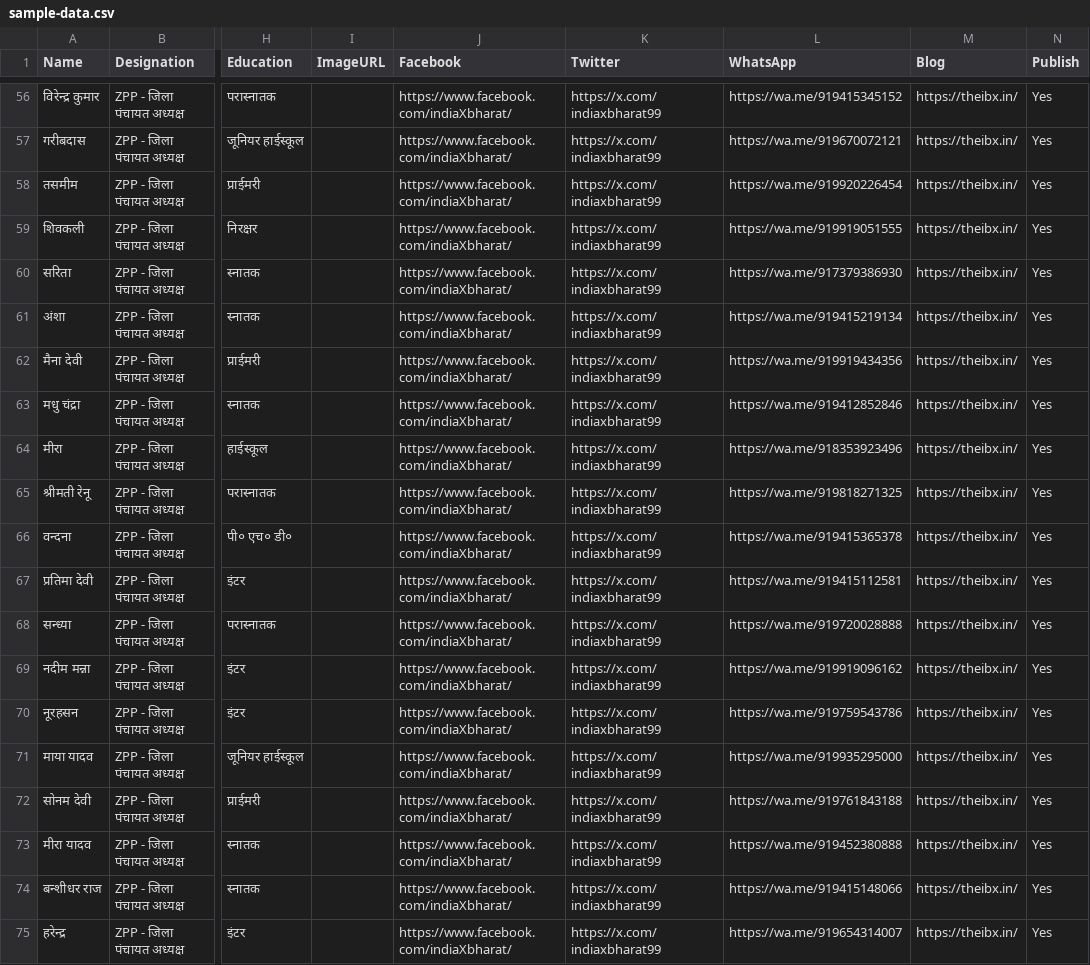
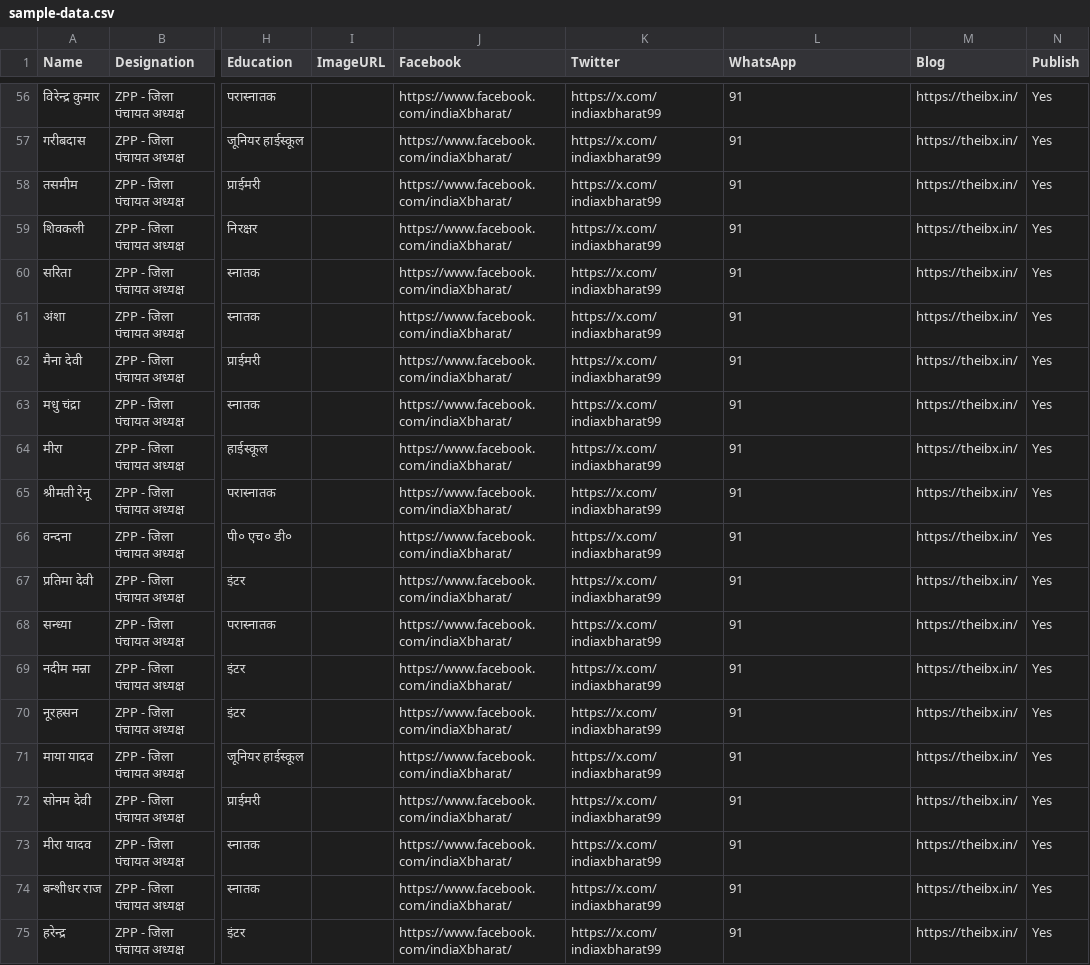
Before and after one commit to rajkajtheibx/rajkaj, a CSV file: sample-data.csv, drawn as a sheet; only a part is shown, gaps mark what is left out; the diff covers the shown part only; the diff names each change by its address in the sheet, - before the commit and + after, or states it on an @@ line.

```diff
--- a/sample-data.csv
+++ b/sample-data.csv
-L56 (WhatsApp): https://wa.me/919415345152
+L56 (WhatsApp): 91
-L57 (WhatsApp): https://wa.me/919670072121
+L57 (WhatsApp): 91
-L58 (WhatsApp): https://wa.me/919920226454
+L58 (WhatsApp): 91
-L59 (WhatsApp): https://wa.me/919919051555
+L59 (WhatsApp): 91
-L60 (WhatsApp): https://wa.me/917379386930
+L60 (WhatsApp): 91
-L61 (WhatsApp): https://wa.me/919415219134
+L61 (WhatsApp): 91
-L62 (WhatsApp): https://wa.me/919919434356
+L62 (WhatsApp): 91
-L63 (WhatsApp): https://wa.me/919412852846
+L63 (WhatsApp): 91
-L64 (WhatsApp): https://wa.me/918353923496
+L64 (WhatsApp): 91
-L65 (WhatsApp): https://wa.me/919818271325
+L65 (WhatsApp): 91
-L66 (WhatsApp): https://wa.me/919415365378
+L66 (WhatsApp): 91
-L67 (WhatsApp): https://wa.me/919415112581
+L67 (WhatsApp): 91
-L68 (WhatsApp): https://wa.me/919720028888
+L68 (WhatsApp): 91
-L69 (WhatsApp): https://wa.me/919919096162
+L69 (WhatsApp): 91
-L70 (WhatsApp): https://wa.me/919759543786
+L70 (WhatsApp): 91
-L71 (WhatsApp): https://wa.me/919935295000
+L71 (WhatsApp): 91
-L72 (WhatsApp): https://wa.me/919761843188
+L72 (WhatsApp): 91
-L73 (WhatsApp): https://wa.me/919452380888
+L73 (WhatsApp): 91
-L74 (WhatsApp): https://wa.me/919415148066
+L74 (WhatsApp): 91
-L75 (WhatsApp): https://wa.me/919654314007
+L75 (WhatsApp): 91
```
Also changed, not shown: 54 edited cells elsewhere in this file.
